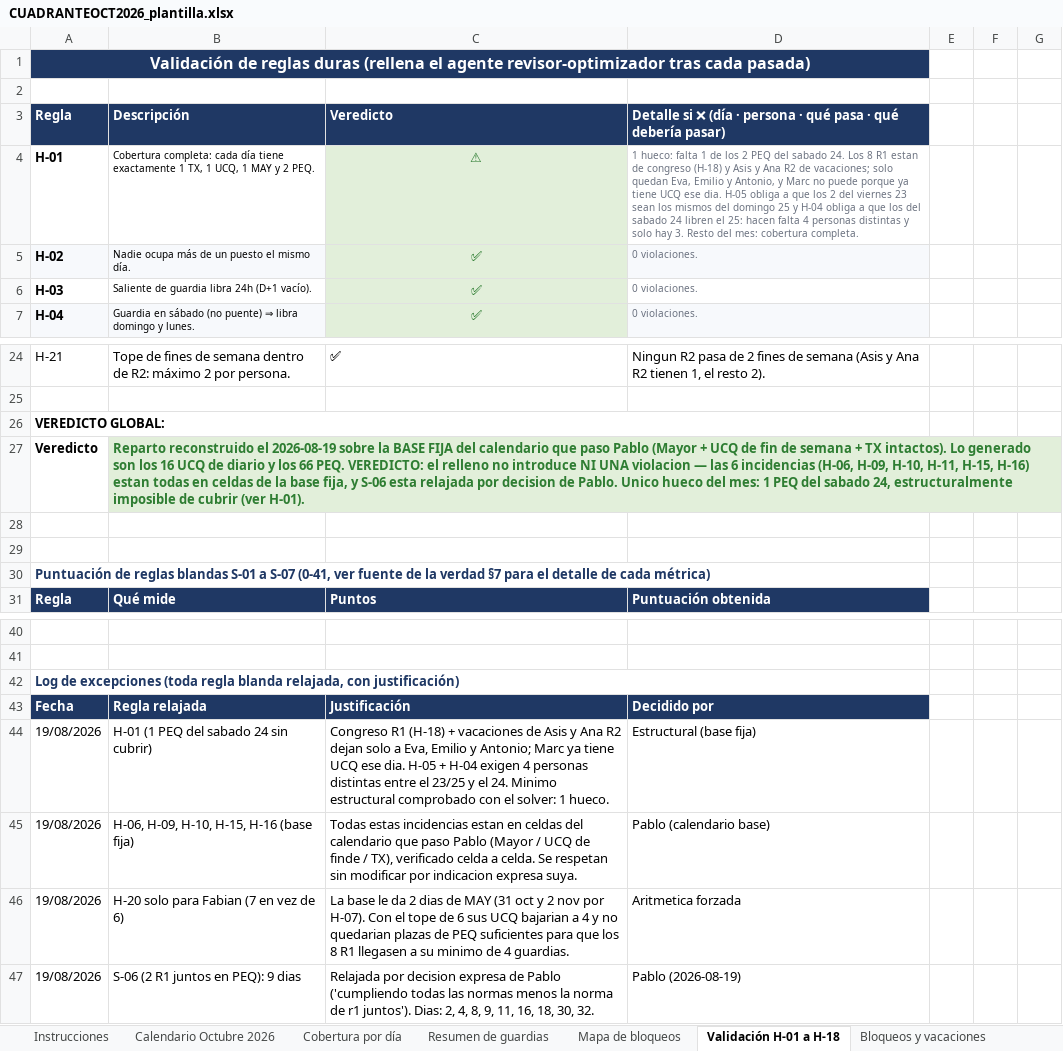
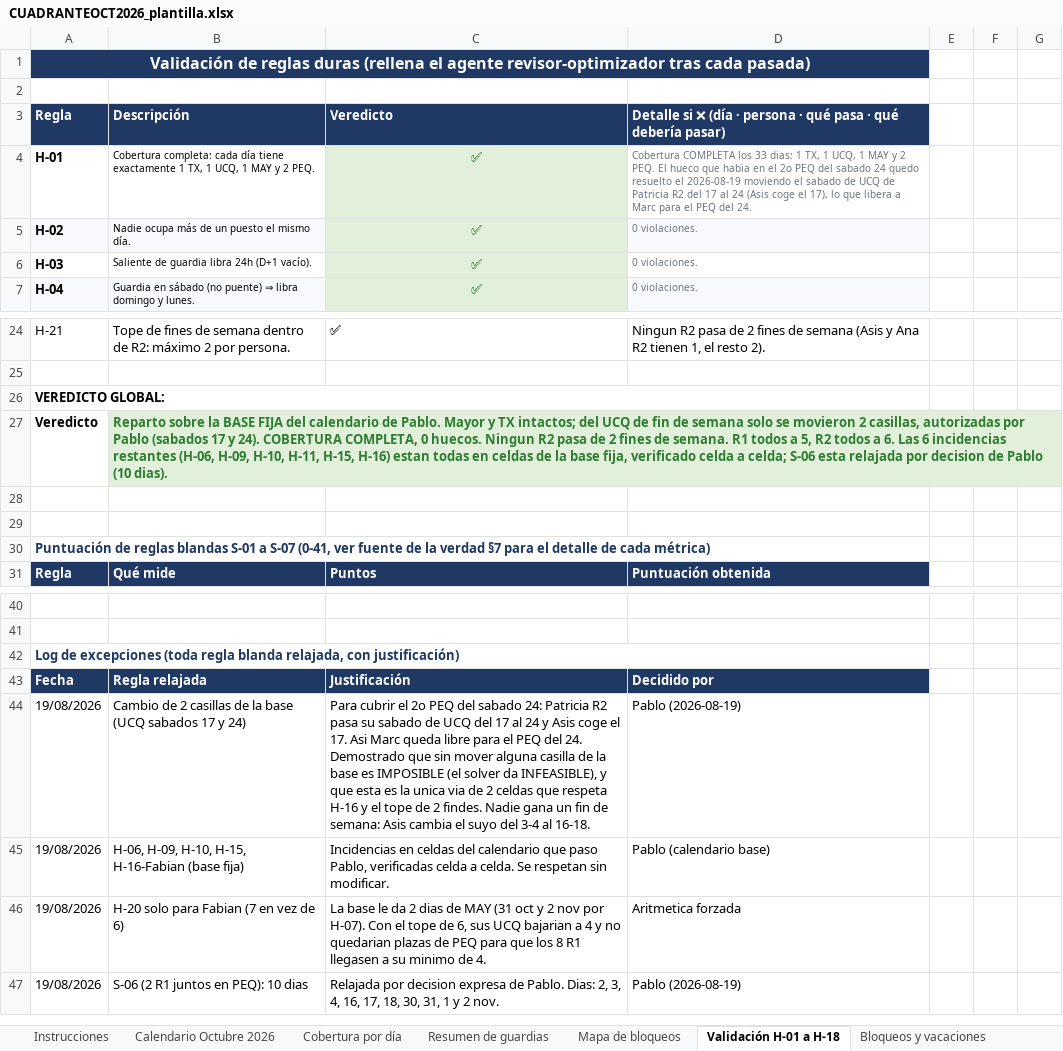
Before and after one commit to pablorodriguez-pixel/claude, an Excel workbook: guardias-anestesia/cuadrantes/CUADRANTEOCT2026_plantilla.xlsx, sheet Validación H-01 a H-18, drawn as a sheet; only a part is shown, gaps mark what is left out; values as stored, in another font and other column widths than the file's, no borders; removed rows and columns are numbered as before the commit, all else as after; the diff names each change by its address in the sheet, - before the commit and + after, or states it on an @@ line.

```diff
--- a/guardias-anestesia/cuadrantes/CUADRANTEOCT2026_plantilla.xlsx (sheet Validación H-01 a H-18)
+++ b/guardias-anestesia/cuadrantes/CUADRANTEOCT2026_plantilla.xlsx (sheet Validación H-01 a H-18)
-C4: ⚠
+C4: ✅
-D4: 1 hueco: falta 1 de los 2 PEQ del sabado 24. Los 8 R1 estan de congreso (H-18) y Asis y Ana R2 de vacaciones; solo quedan Eva, Emilio y Antonio, y Marc no puede porque ya tiene UCQ ese dia. H-05 obliga a que los 2 del viernes 23 sean los mismos del domingo 25 y H-04 obliga a que los del sabado 24 libren el 25: hacen falta 4 personas distintas y solo hay 3. Resto del mes: cobertura completa.
+D4: Cobertura COMPLETA los 33 dias: 1 TX, 1 UCQ, 1 MAY y 2 PEQ. El hueco que habia en el 2o PEQ del sabado 24 quedo resuelto el 2026-08-19 moviendo el sabado de UCQ de Patricia R2 del 17 al 24 (Asis coge el 17), lo que libera a Marc para el PEQ del 24.
-B27: Reparto reconstruido el 2026-08-19 sobre la BASE FIJA del calendario que paso Pablo (Mayor + UCQ de fin de semana + TX intactos). Lo generado son los 16 UCQ de diario y los 66 PEQ. VEREDICTO: el relleno no introduce NI UNA violacion — las 6 incidencias (H-06, H-09, H-10, H-11, H-15, H-16) estan todas en celdas de la base fija, y S-06 esta relajada por decision de Pablo. Unico hueco del mes: 1 PEQ del sabado 24, estructuralmente imposible de cubrir (ver H-01).
+B27: Reparto sobre la BASE FIJA del calendario de Pablo. Mayor y TX intactos; del UCQ de fin de semana solo se movieron 2 casillas, autorizadas por Pablo (sabados 17 y 24). COBERTURA COMPLETA, 0 huecos. Ningun R2 pasa de 2 fines de semana. R1 todos a 5, R2 todos a 6. Las 6 incidencias restantes (H-06, H-09, H-10, H-11, H-15, H-16) estan todas en celdas de la base fija, verificado celda a celda; S-06 esta relajada por decision de Pablo (10 dias).
-row 44: 19/08/2026 | H-01 (1 PEQ del sabado 24 sin cubrir) | Congreso R1 (H-18) + vacaciones de Asis y Ana R2 dejan solo a Eva, Emilio y Antonio; Marc ya tiene UCQ ese dia. H-05 + H-04 exigen 4 personas distintas entre el 23/25 y el 24. Minimo estructural comprobado con el solver: 1 hueco. | Estructural (base fija)
+row 44: 19/08/2026 | Cambio de 2 casillas de la base (UCQ sabados 17 y 24) | Para cubrir el 2o PEQ del sabado 24: Patricia R2 pasa su sabado de UCQ del 17 al 24 y Asis coge el 17. Asi Marc queda libre para el PEQ del 24. Demostrado que sin mover alguna casilla de la base es IMPOSIBLE (el solver da INFEASIBLE), y que esta es la unica via de 2 celdas que respeta H-16 y el tope de 2 findes. Nadie gana un fin de semana: Asis cambia el suyo del 3-4 al 16-18. | Pablo (2026-08-19)
-B45: H-06, H-09, H-10, H-15, H-16 (base fija)
+B45: H-06, H-09, H-10, H-15, H-16-Fabian (base fija)
-C45: Todas estas incidencias estan en celdas del calendario que paso Pablo (Mayor / UCQ de finde / TX), verificado celda a celda. Se respetan sin modificar por indicacion expresa suya.
+C45: Incidencias en celdas del calendario que paso Pablo, verificadas celda a celda. Se respetan sin modificar.
-C46: …tope de 6 sus UCQ bajarian a 4 y no quedarian plazas de PEQ suficientes para que los 8 R1 llegasen a su minimo de 4 guardias.
+C46: …tope de 6, sus UCQ bajarian a 4 y no quedarian plazas de PEQ para que los 8 R1 llegasen a su minimo de 4.
-B47: S-06 (2 R1 juntos en PEQ): 9 dias
+B47: S-06 (2 R1 juntos en PEQ): 10 dias
-C47: …expresa de Pablo ('cumpliendo todas las normas menos la norma de r1 juntos'). Dias: 2, 4, 8, 9, 11, 16, 18, 30, 32.
+C47: …expresa de Pablo. Dias: 2, 3, 4, 16, 17, 18, 30, 31, 1 y 2 nov.
```
Also changed, not shown: sheet Resumen de guardias, sheet Comparativa acumulada, sheet Calendario Octubre 2026, sheet Cobertura por día, sheet Bloqueos y vacaciones.
